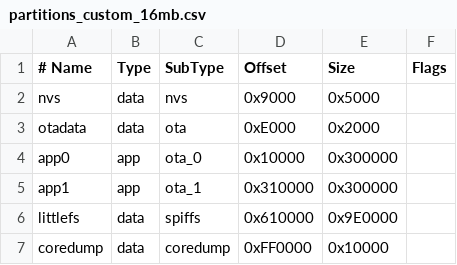
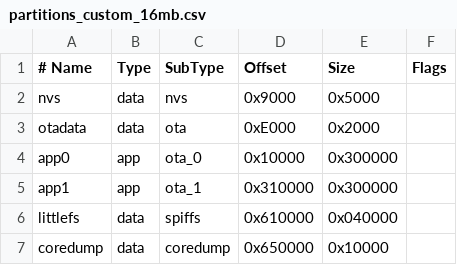
Before and after one commit to stormtronix-dev/OpenDTU-OnBattery, a CSV file: partitions_custom_16mb.csv, drawn as a sheet.

Commit message:
Update partitions_custom_16mb.csv
downsize littlefs and all below 8mb

```diff
--- a/partitions_custom_16mb.csv
+++ b/partitions_custom_16mb.csv
@@ -5,3 +5,3 @@ app0,     app,  ota_0,   0x10000,  0x300000,
 app1,     app,  ota_1,   0x310000, 0x300000,
-littlefs, data, spiffs,  0x610000, 0x9E0000,
-coredump, data, coredump,0xFF0000, 0x10000,
+littlefs, data, spiffs,  0x610000, 0x040000,
+coredump, data, coredump,0x650000, 0x10000,
```
